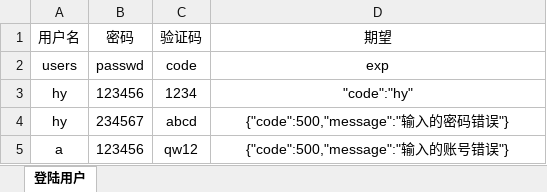
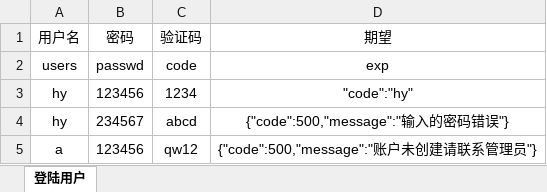
Before and after one commit to hy546880109/iot_api_test, an Excel workbook: test_data/test_user_api_data.xlsx, sheet 登陆用户, drawn as a sheet; values as stored, in another font and other column widths than the file's, no borders; the diff names each change by its address in the sheet, - before the commit and + after, or states it on an @@ line.

```diff
--- a/test_data/test_user_api_data.xlsx (sheet 登陆用户)
+++ b/test_data/test_user_api_data.xlsx (sheet 登陆用户)
-D5 (期望): {"code":500,"message":"输入的账号错误"}
+D5 (期望): {"code":500,"message":"账户未创建请联系管理员"}
```
Also changed, not shown: 10 other files.
